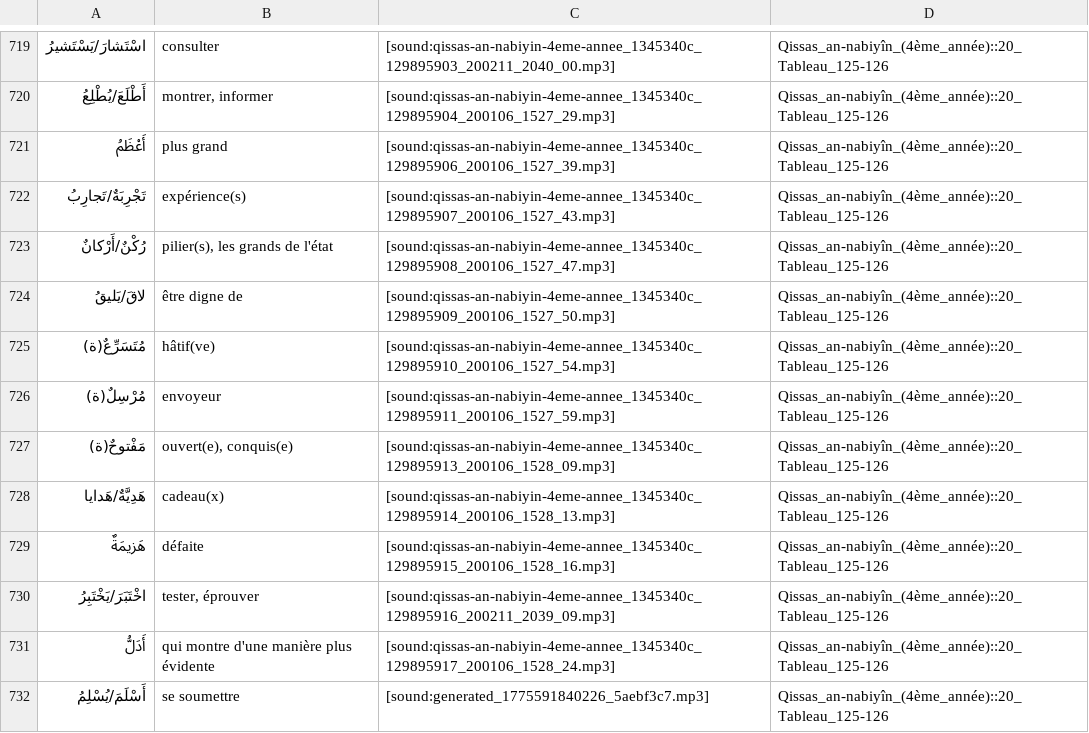
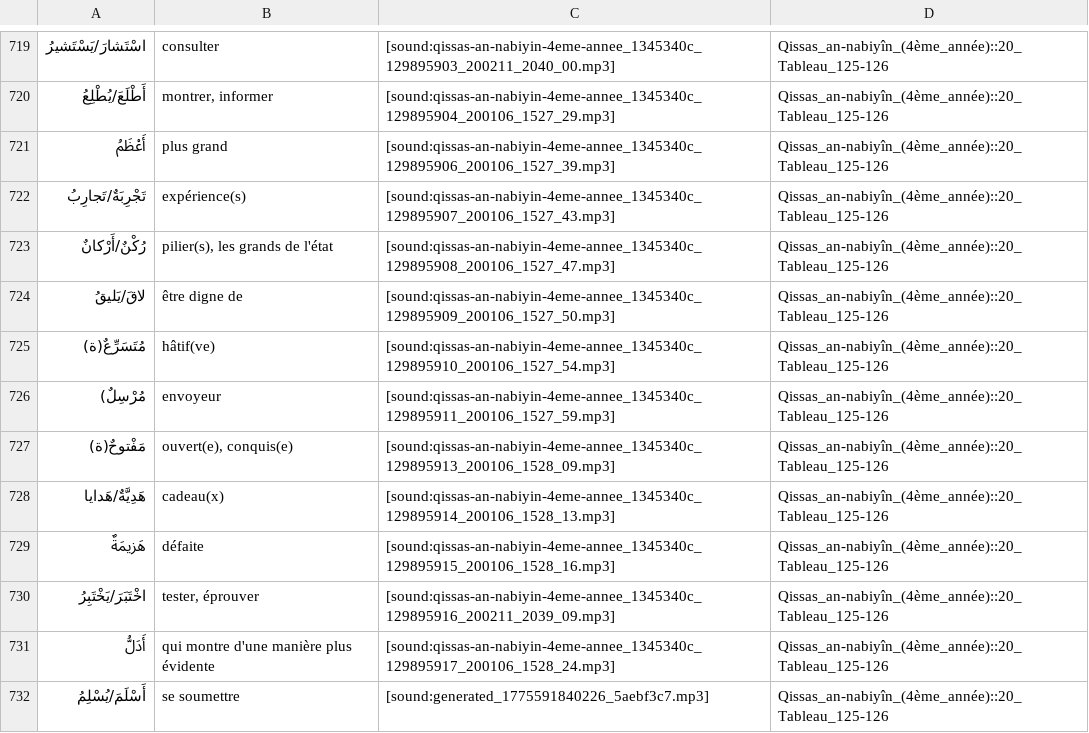
Before and after one commit to haszzz/haszzz.github.io, a CSV file: 4.csv, drawn as a sheet; only a part is shown, gaps mark what is left out.

```diff
--- a/4.csv
+++ b/4.csv
@@ -725,3 +725,3 @@
 "مُتَسَرِّعٌ(ة)","hâtif(ve)","[sound:qissas-an-nabiyin-4eme-annee_1345340c_129895910_200106_1527_54.mp3]","Qissas_an-nabiyîn_(4ème_année)::20_Tableau_125-126"
-"مُرْسِلٌ(ة)","envoyeur","[sound:qissas-an-nabiyin-4eme-annee_1345340c_129895911_200106_1527_59.mp3]","Qissas_an-nabiyîn_(4ème_année)::20_Tableau_125-126"
+"مُرْسِلٌ)","envoyeur","[sound:qissas-an-nabiyin-4eme-annee_1345340c_129895911_200106_1527_59.mp3]","Qissas_an-nabiyîn_(4ème_année)::20_Tableau_125-126"
 "مَفْتوحٌ(ة)","ouvert(e), conquis(e)","[sound:qissas-an-nabiyin-4eme-annee_1345340c_129895913_200106_1528_09.mp3]","Qissas_an-nabiyîn_(4ème_année)::20_Tableau_125-126"
```
